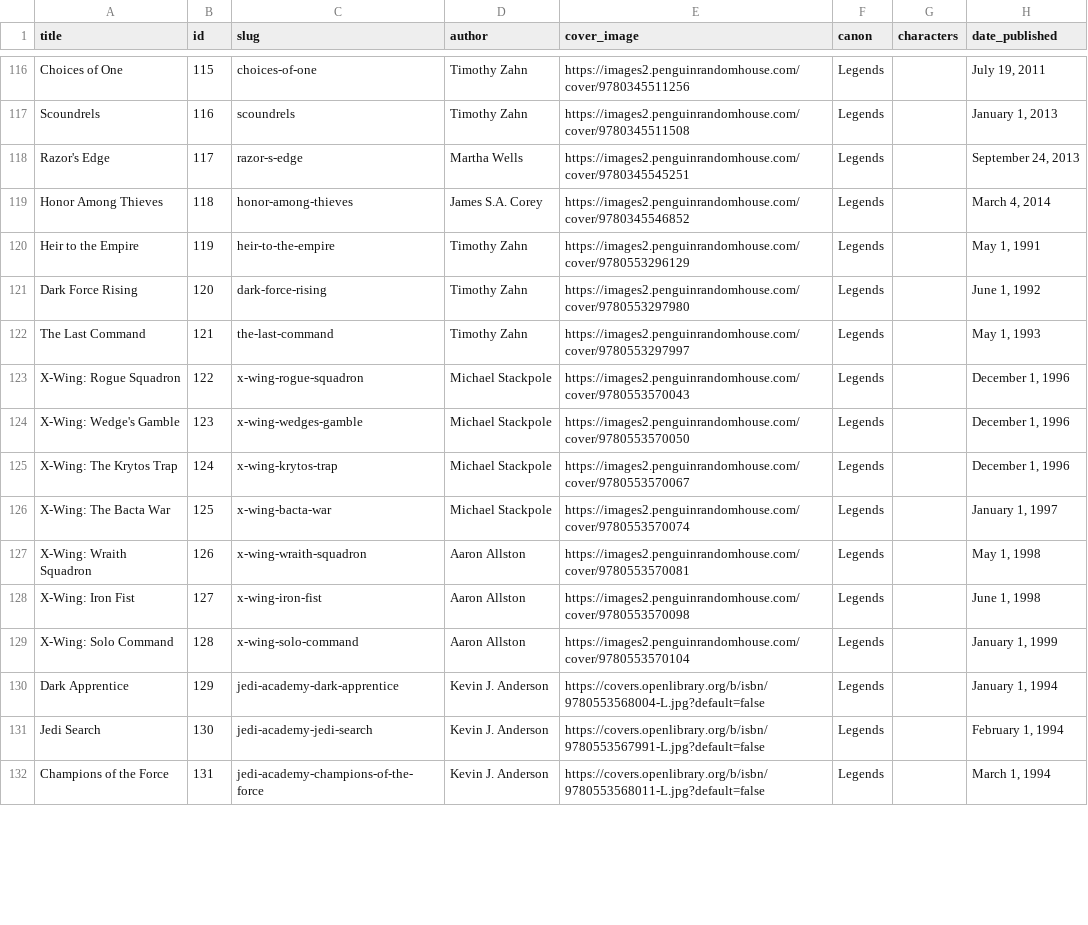
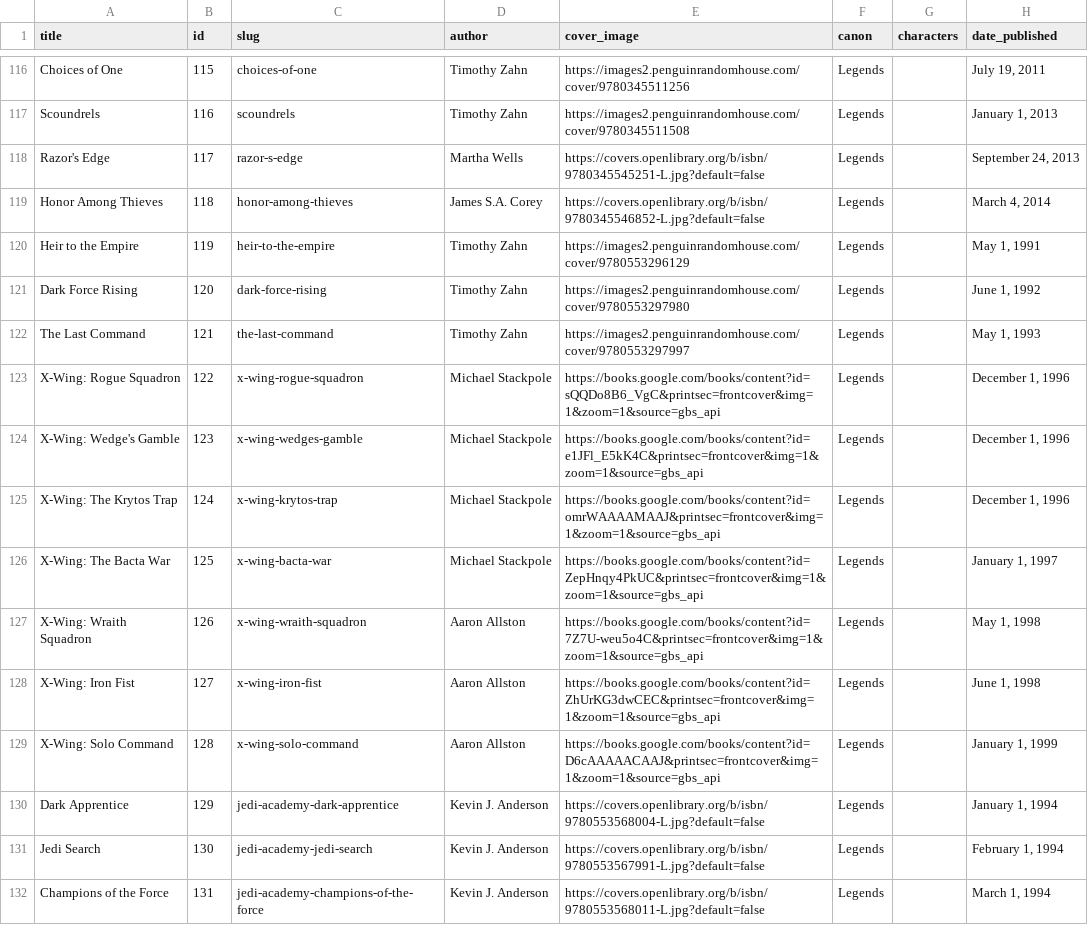
Before and after one commit to ghanbak/sw-books, a CSV file: data/books.csv, drawn as a sheet; only a part is shown, gaps mark what is left out; the diff covers the shown part only; the diff names each change by its address in the sheet, - before the commit and + after, or states it on an @@ line.

```diff
--- a/data/books.csv
+++ b/data/books.csv
-E118 (cover_image): https://images2.penguinrandomhouse.com/cover/9780345545251
+E118 (cover_image): https://covers.openlibrary.org/b/isbn/9780345545251-L.jpg?default=false
-E119 (cover_image): https://images2.penguinrandomhouse.com/cover/9780345546852
+E119 (cover_image): https://covers.openlibrary.org/b/isbn/9780345546852-L.jpg?default=false
-E123 (cover_image): https://images2.penguinrandomhouse.com/cover/9780553570043
+E123 (cover_image): https://books.google.com/books/content?id=sQQDo8B6_VgC&printsec=frontcover&img=1&zoom=1&source=gbs_api
-E124 (cover_image): https://images2.penguinrandomhouse.com/cover/9780553570050
+E124 (cover_image): https://books.google.com/books/content?id=e1JFl_E5kK4C&printsec=frontcover&img=1&zoom=1&source=gbs_api
-E125 (cover_image): https://images2.penguinrandomhouse.com/cover/9780553570067
+E125 (cover_image): https://books.google.com/books/content?id=omrWAAAAMAAJ&printsec=frontcover&img=1&zoom=1&source=gbs_api
-E126 (cover_image): https://images2.penguinrandomhouse.com/cover/9780553570074
+E126 (cover_image): https://books.google.com/books/content?id=ZepHnqy4PkUC&printsec=frontcover&img=1&zoom=1&source=gbs_api
-E127 (cover_image): https://images2.penguinrandomhouse.com/cover/9780553570081
+E127 (cover_image): https://books.google.com/books/content?id=7Z7U-weu5o4C&printsec=frontcover&img=1&zoom=1&source=gbs_api
-E128 (cover_image): https://images2.penguinrandomhouse.com/cover/9780553570098
+E128 (cover_image): https://books.google.com/books/content?id=ZhUrKG3dwCEC&printsec=frontcover&img=1&zoom=1&source=gbs_api
-E129 (cover_image): https://images2.penguinrandomhouse.com/cover/9780553570104
+E129 (cover_image): https://books.google.com/books/content?id=D6cAAAAACAAJ&printsec=frontcover&img=1&zoom=1&source=gbs_api
```
Also changed, not shown: 3 removed rows and 63 edited cells elsewhere in this file, 6 other files.
